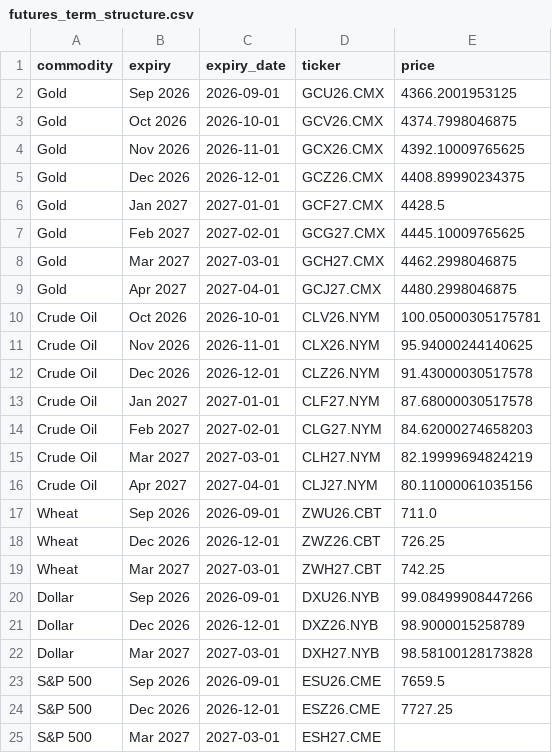
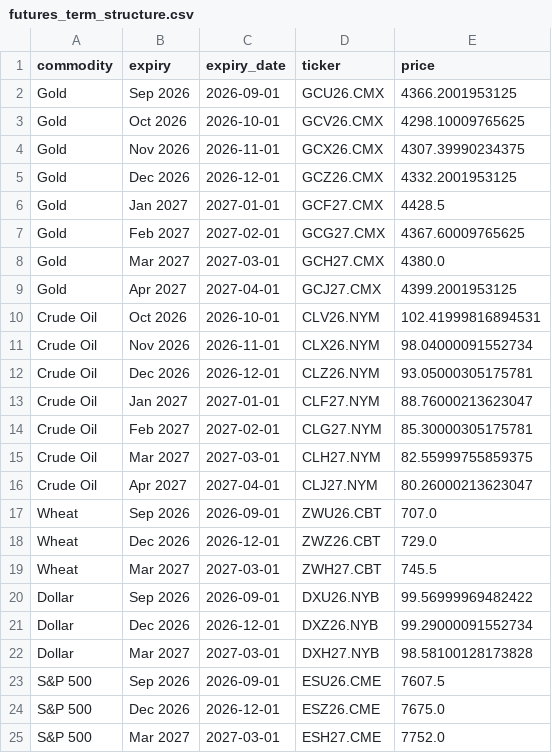
Before and after one commit to FredericBANDEIRA/Cross-Asset-Market-Regime-Monitor, a CSV file: data/futures_term_structure.csv, drawn as a sheet.

```diff
--- a/data/futures_term_structure.csv
+++ b/data/futures_term_structure.csv
@@ -2,24 +2,24 @@ commodity,expiry,expiry_date,ticker,price
 Gold,Sep 2026,2026-09-01,GCU26.CMX,4366.2001953125
-Gold,Oct 2026,2026-10-01,GCV26.CMX,4374.7998046875
-Gold,Nov 2026,2026-11-01,GCX26.CMX,4392.10009765625
-Gold,Dec 2026,2026-12-01,GCZ26.CMX,4408.89990234375
+Gold,Oct 2026,2026-10-01,GCV26.CMX,4298.10009765625
+Gold,Nov 2026,2026-11-01,GCX26.CMX,4307.39990234375
+Gold,Dec 2026,2026-12-01,GCZ26.CMX,4332.2001953125
 Gold,Jan 2027,2027-01-01,GCF27.CMX,4428.5
-Gold,Feb 2027,2027-02-01,GCG27.CMX,4445.10009765625
-Gold,Mar 2027,2027-03-01,GCH27.CMX,4462.2998046875
-Gold,Apr 2027,2027-04-01,GCJ27.CMX,4480.2998046875
-Crude Oil,Oct 2026,2026-10-01,CLV26.NYM,100.05000305175781
-Crude Oil,Nov 2026,2026-11-01,CLX26.NYM,95.94000244140625
-Crude Oil,Dec 2026,2026-12-01,CLZ26.NYM,91.43000030517578
-Crude Oil,Jan 2027,2027-01-01,CLF27.NYM,87.68000030517578
-Crude Oil,Feb 2027,2027-02-01,CLG27.NYM,84.62000274658203
-Crude Oil,Mar 2027,2027-03-01,CLH27.NYM,82.19999694824219
-Crude Oil,Apr 2027,2027-04-01,CLJ27.NYM,80.11000061035156
-Wheat,Sep 2026,2026-09-01,ZWU26.CBT,711.0
-Wheat,Dec 2026,2026-12-01,ZWZ26.CBT,726.25
-Wheat,Mar 2027,2027-03-01,ZWH27.CBT,742.25
-Dollar,Sep 2026,2026-09-01,DXU26.NYB,99.08499908447266
-Dollar,Dec 2026,2026-12-01,DXZ26.NYB,98.9000015258789
+Gold,Feb 2027,2027-02-01,GCG27.CMX,4367.60009765625
+Gold,Mar 2027,2027-03-01,GCH27.CMX,4380.0
+Gold,Apr 2027,2027-04-01,GCJ27.CMX,4399.2001953125
+Crude Oil,Oct 2026,2026-10-01,CLV26.NYM,102.41999816894531
+Crude Oil,Nov 2026,2026-11-01,CLX26.NYM,98.04000091552734
+Crude Oil,Dec 2026,2026-12-01,CLZ26.NYM,93.05000305175781
+Crude Oil,Jan 2027,2027-01-01,CLF27.NYM,88.76000213623047
+Crude Oil,Feb 2027,2027-02-01,CLG27.NYM,85.30000305175781
+Crude Oil,Mar 2027,2027-03-01,CLH27.NYM,82.55999755859375
+Crude Oil,Apr 2027,2027-04-01,CLJ27.NYM,80.26000213623047
+Wheat,Sep 2026,2026-09-01,ZWU26.CBT,707.0
+Wheat,Dec 2026,2026-12-01,ZWZ26.CBT,729.0
+Wheat,Mar 2027,2027-03-01,ZWH27.CBT,745.5
+Dollar,Sep 2026,2026-09-01,DXU26.NYB,99.56999969482422
+Dollar,Dec 2026,2026-12-01,DXZ26.NYB,99.29000091552734
 Dollar,Mar 2027,2027-03-01,DXH27.NYB,98.58100128173828
-S&P 500,Sep 2026,2026-09-01,ESU26.CME,7659.5
-S&P 500,Dec 2026,2026-12-01,ESZ26.CME,7727.25
-S&P 500,Mar 2027,2027-03-01,ESH27.CME,
+S&P 500,Sep 2026,2026-09-01,ESU26.CME,7607.5
+S&P 500,Dec 2026,2026-12-01,ESZ26.CME,7675.0
+S&P 500,Mar 2027,2027-03-01,ESH27.CME,7752.0
```
Also changed, not shown: 4 other files.
